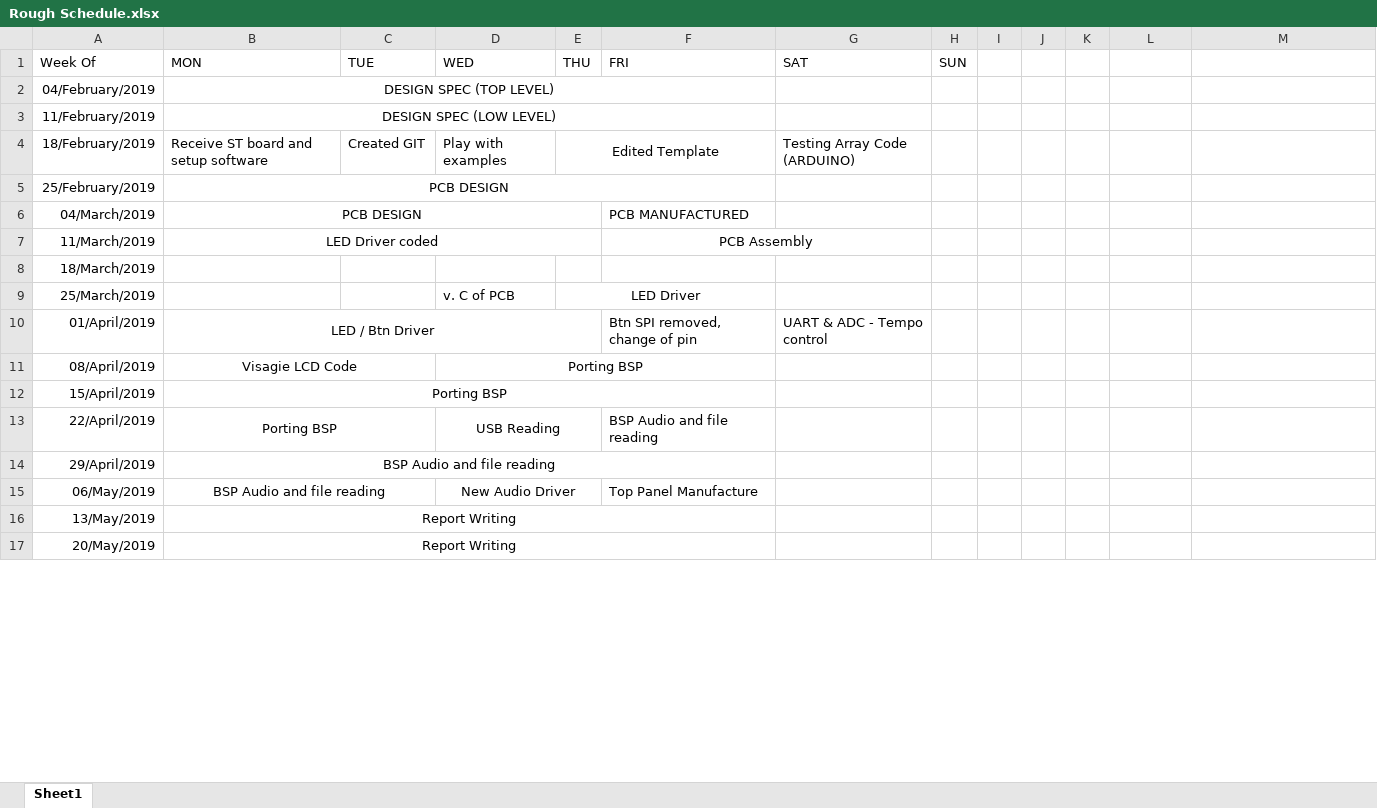
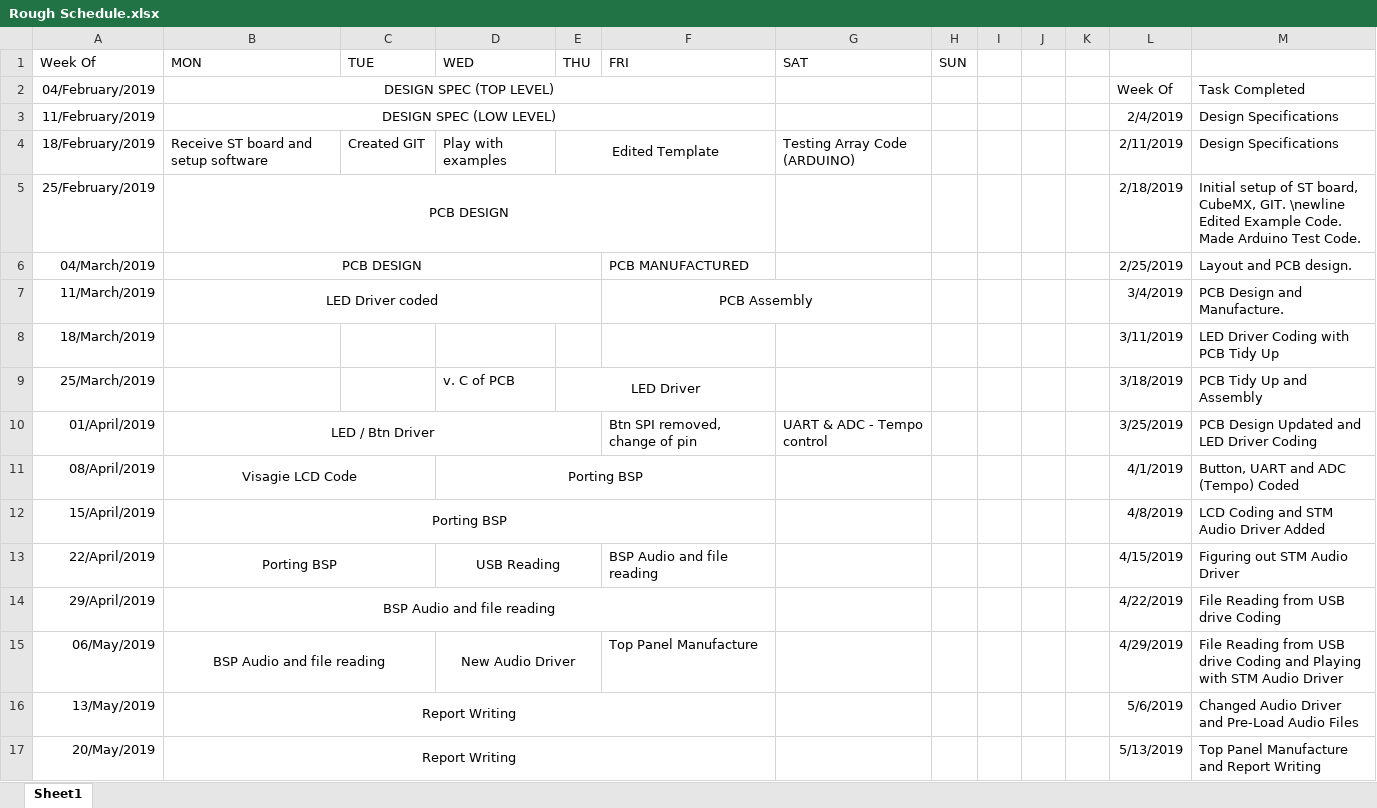
Before and after one commit to pietergoos/Skripsie2019, an Excel workbook: Rough Schedule.xlsx, sheet Sheet1, drawn as a sheet; only a part is shown; values as stored, in another font and other column widths than the file's, no borders; the diff covers the shown part only; the diff names each change by its address in the sheet, - before the commit and + after, or states it on an @@ line.

```diff
--- a/Rough Schedule.xlsx (sheet Sheet1)
+++ b/Rough Schedule.xlsx (sheet Sheet1)
-L2: (empty)
+L2: Week Of
-M2: (empty)
+M2: Task Completed
-L3: (empty)
+L3: 2/4/2019
-M3:M4: (empty)
+M3:M4: Design Specifications
-L4: (empty)
+L4: 2/11/2019
-L5: (empty)
+L5: 2/18/2019
-M5: (empty)
+M5: Initial setup of ST board, CubeMX, GIT. \newline Edited Example Code. Made Arduino Test Code.
-L6: (empty)
+L6: 2/25/2019
-M6: (empty)
+M6: Layout and PCB design.
-L7: (empty)
+L7: 3/4/2019
-M7: (empty)
+M7: PCB Design and Manufacture.
-L8: (empty)
+L8: 3/11/2019
-M8: (empty)
+M8: LED Driver Coding with PCB Tidy Up
-L9: (empty)
+L9: 3/18/2019
-M9: (empty)
+M9: PCB Tidy Up and Assembly
-L10: (empty)
+L10: 3/25/2019
-M10: (empty)
+M10: PCB Design Updated and LED Driver Coding
-L11: (empty)
+L11: 4/1/2019
-M11: (empty)
+M11: Button, UART and ADC (Tempo) Coded
-L12: (empty)
+L12: 4/8/2019
-M12: (empty)
+M12: LCD Coding and STM Audio Driver Added
-L13: (empty)
+L13: 4/15/2019
-M13: (empty)
+M13: Figuring out STM Audio Driver
-L14: (empty)
+L14: 4/22/2019
-M14: (empty)
+M14: File Reading from USB drive Coding
-L15: (empty)
+L15: 4/29/2019
-M15: (empty)
+M15: File Reading from USB drive Coding and Playing with STM Audio Driver
-L16: (empty)
+L16: 5/6/2019
-M16: (empty)
+M16: Changed Audio Driver and Pre-Load Audio Files
-L17: (empty)
+L17: 5/13/2019
-M17: (empty)
+M17: Top Panel Manufacture and Report Writing
```
Also changed, not shown: 3 added rows and 2 edited cells elsewhere in this sheet, 39 other files.
